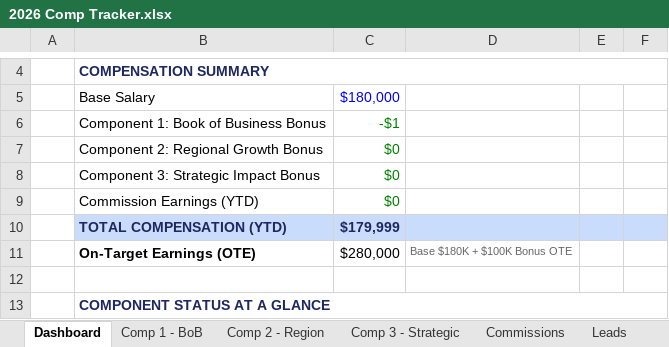
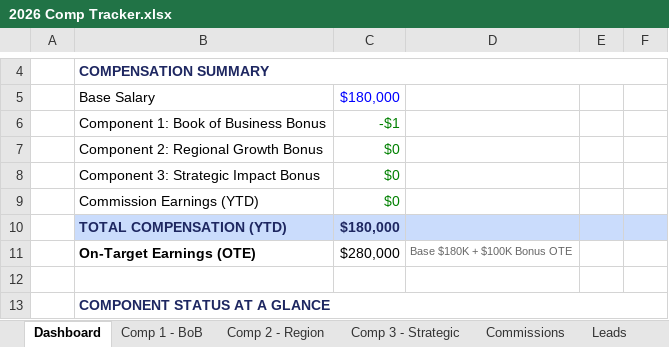
Before and after one commit to davidmohara/Jarvis, an Excel workbook: systems/compensation/2026 Comp Tracker.xlsx, sheet Dashboard, drawn as a sheet; only a part is shown, gaps mark what is left out; values as stored, in another font and other column widths than the file's, no borders; the diff names each change by its address in the sheet, - before the commit and + after, or states it on an @@ line.

```diff
--- a/systems/compensation/2026 Comp Tracker.xlsx (sheet Dashboard)
+++ b/systems/compensation/2026 Comp Tracker.xlsx (sheet Dashboard)
-C10: $179,999
+C10: $180,000
```
Also changed, not shown: sheet Leads, sheet Comp 1 - BoB, sheet Comp 2 - Region, sheet Commissions, formulas that keep their value, 8 other files.
